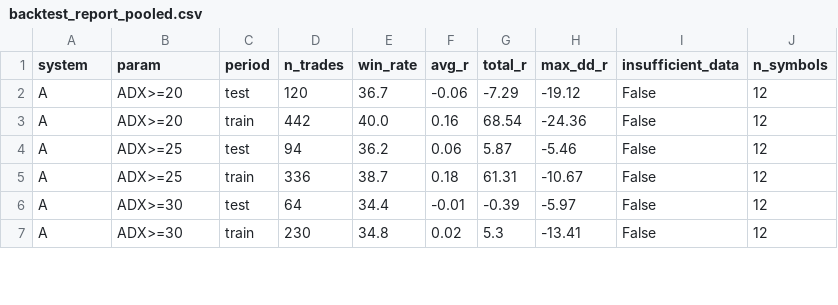
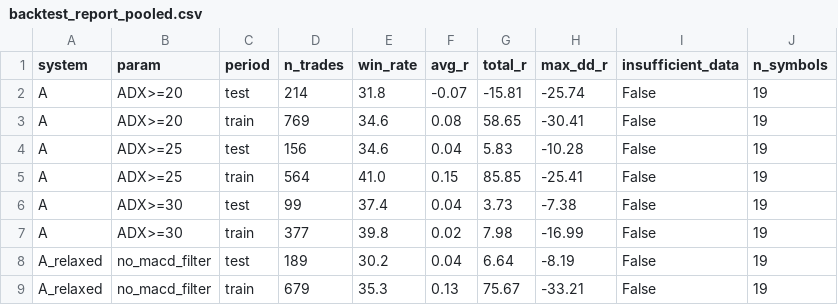
Before and after one commit to SmokeBellow/invest-tech, a CSV file: results/backtest_report_pooled.csv, drawn as a sheet; only a part is shown; the diff covers the shown part only.

```diff
--- a/results/backtest_report_pooled.csv
+++ b/results/backtest_report_pooled.csv
@@ -1,7 +1,9 @@
 system,param,period,n_trades,win_rate,avg_r,total_r,max_dd_r,insufficient_data,n_symbols
-A,ADX>=20,test,120,36.7,-0.06,-7.29,-19.12,False,12
-A,ADX>=20,train,442,40.0,0.16,68.54,-24.36,False,12
-A,ADX>=25,test,94,36.2,0.06,5.87,-5.46,False,12
-A,ADX>=25,train,336,38.7,0.18,61.31,-10.67,False,12
-A,ADX>=30,test,64,34.4,-0.01,-0.39,-5.97,False,12
-A,ADX>=30,train,230,34.8,0.02,5.3,-13.41,False,12
+A,ADX>=20,test,214,31.8,-0.07,-15.81,-25.74,False,19
+A,ADX>=20,train,769,34.6,0.08,58.65,-30.41,False,19
+A,ADX>=25,test,156,34.6,0.04,5.83,-10.28,False,19
+A,ADX>=25,train,564,41.0,0.15,85.85,-25.41,False,19
+A,ADX>=30,test,99,37.4,0.04,3.73,-7.38,False,19
+A,ADX>=30,train,377,39.8,0.02,7.98,-16.99,False,19
+A_relaxed,no_macd_filter,test,189,30.2,0.04,6.64,-8.19,False,19
+A_relaxed,no_macd_filter,train,679,35.3,0.13,75.67,-33.21,False,19
```
Also changed, not shown: 2 added rows and 105 edited cells elsewhere in this file, 2 other files.
